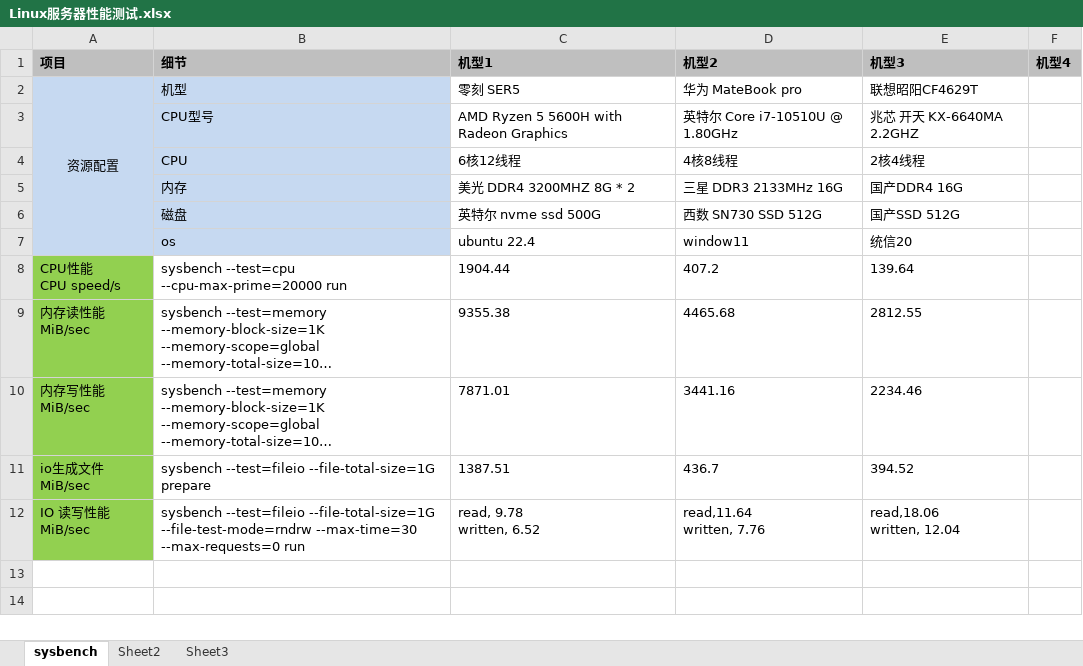
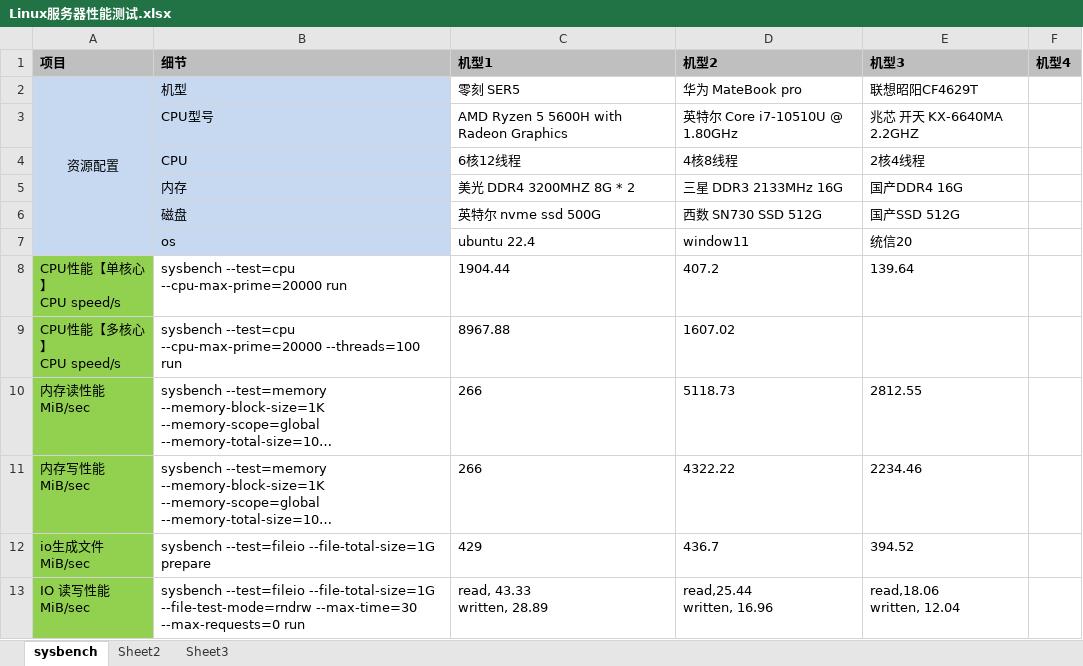
Before and after one commit to luckSnow1989/luckSnow1989.github.io, an Excel workbook: article/16.Linux/课件/Linux服务器性能测试.xlsx, sheet sysbench, drawn as a sheet; long unchanged cells end in …; values as stored, in another font and other column widths than the file's, no borders; addresses are those after the commit; ↵ is a line break in a cell; the diff names each change by its address in the sheet, - before the commit and + after, or states it on an @@ line.

```diff
--- a/article/16.Linux/课件/Linux服务器性能测试.xlsx (sheet sysbench)
+++ b/article/16.Linux/课件/Linux服务器性能测试.xlsx (sheet sysbench)
-A8 (项目): CPU性能 ↵ CPU speed/s
+A8 (项目): CPU性能【单核心】 ↵ CPU speed/s
+row 9: CPU性能【多核心】 ↵ CPU speed/s | sysbench --test=cpu --cpu-max-prime=20000 --threads=100 run | 8967.88 | 1607.02
-C10 (机型1): 9355.38
+C10 (机型1): 266
-D10 (机型2): 4465.68
+D10 (机型2): 5118.73
-C11 (机型1): 7871.01
+C11 (机型1): 266
-D11 (机型2): 3441.16
+D11 (机型2): 4322.22
-C12 (机型1): 1387.51
+C12 (机型1): 429
-C13 (机型1): read, 9.78 ↵ written, 6.52
+C13 (机型1): read, 43.33 ↵ written, 28.89
-D13 (机型2): read,11.64 ↵ written, 7.76
+D13 (机型2): read,25.44 ↵ written, 16.96
```
Also changed, not shown: 7 other files.
